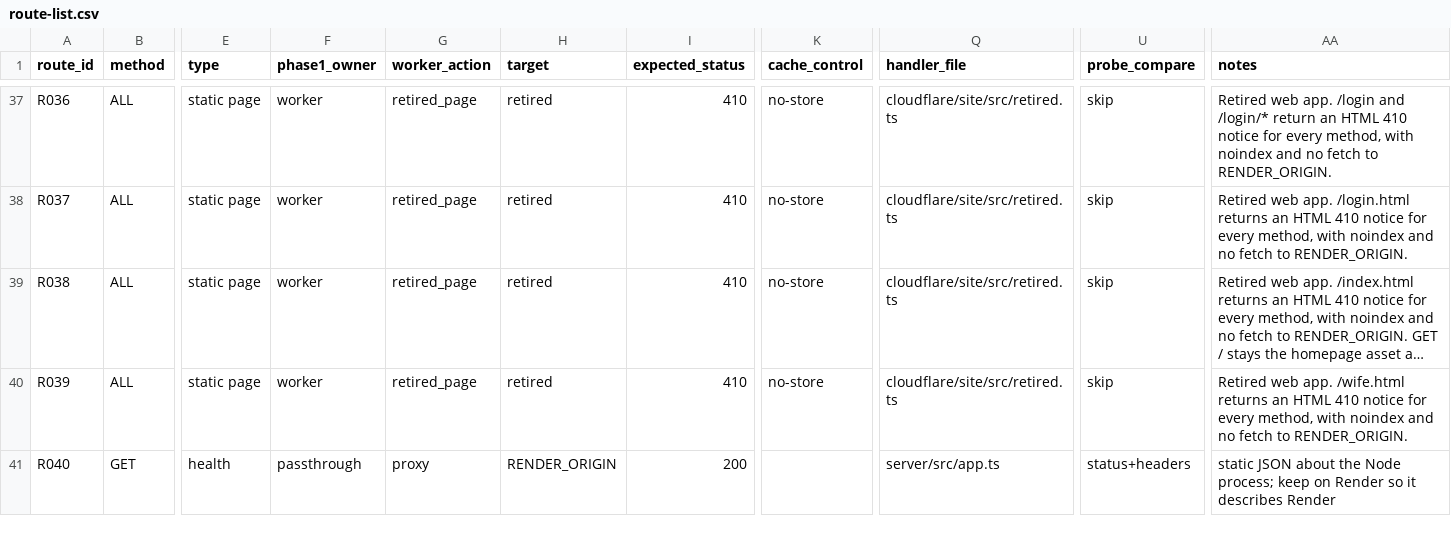
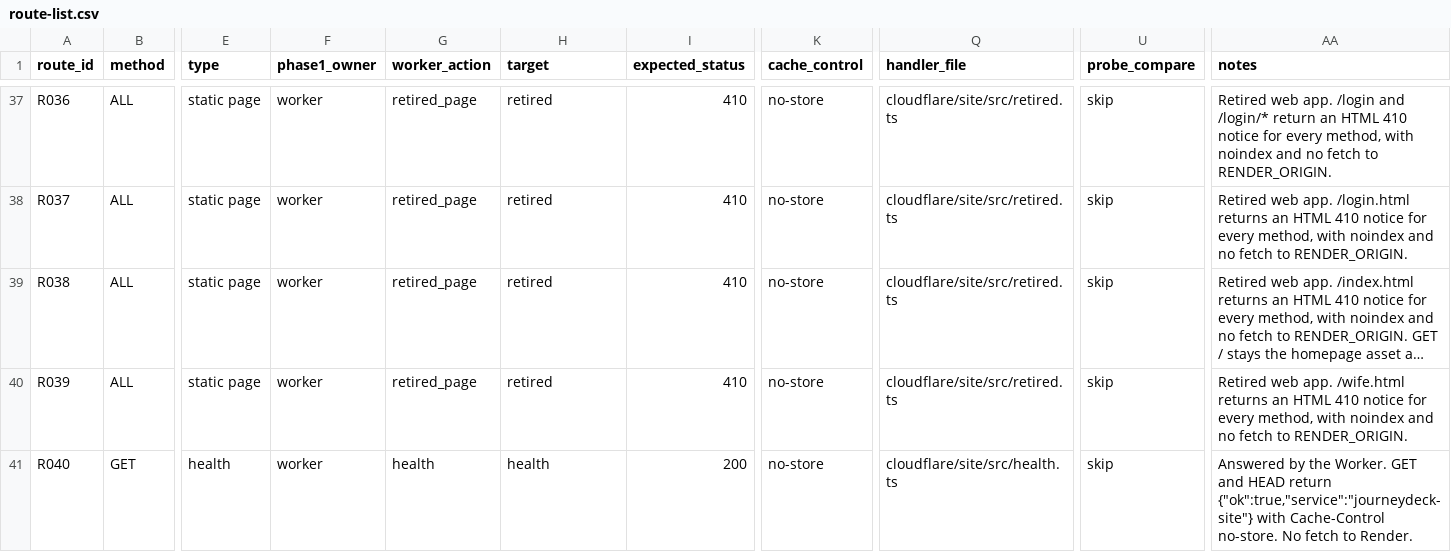
Before and after one commit to drumpat01/DriveOS, a CSV file: cloudflare/site/route-list.csv, drawn as a sheet; only a part is shown, gaps mark what is left out; long unchanged cells end in …; the diff covers the shown part only; the diff names each change by its address in the sheet, - before the commit and + after, or states it on an @@ line.

```diff
--- a/cloudflare/site/route-list.csv
+++ b/cloudflare/site/route-list.csv
-F41 (phase1_owner): passthrough
+F41 (phase1_owner): worker
-G41 (worker_action): proxy
+G41 (worker_action): health
-H41 (target): RENDER_ORIGIN
+H41 (target): health
-K41 (cache_control): (empty)
+K41 (cache_control): no-store
-Q41 (handler_file): server/src/app.ts
+Q41 (handler_file): cloudflare/site/src/health.ts
-U41 (probe_compare): status+headers
+U41 (probe_compare): skip
-AA41 (notes): static JSON about the Node process; keep on Render so it describes Render
+AA41 (notes): Answered by the Worker. GET and HEAD return {"ok":true,"service":"journeydeck-site"} with Cache-Control no-store. No fetch to Render.
```
Also changed, not shown: 2 added rows and 7 edited cells elsewhere in this file, 16 other files.
